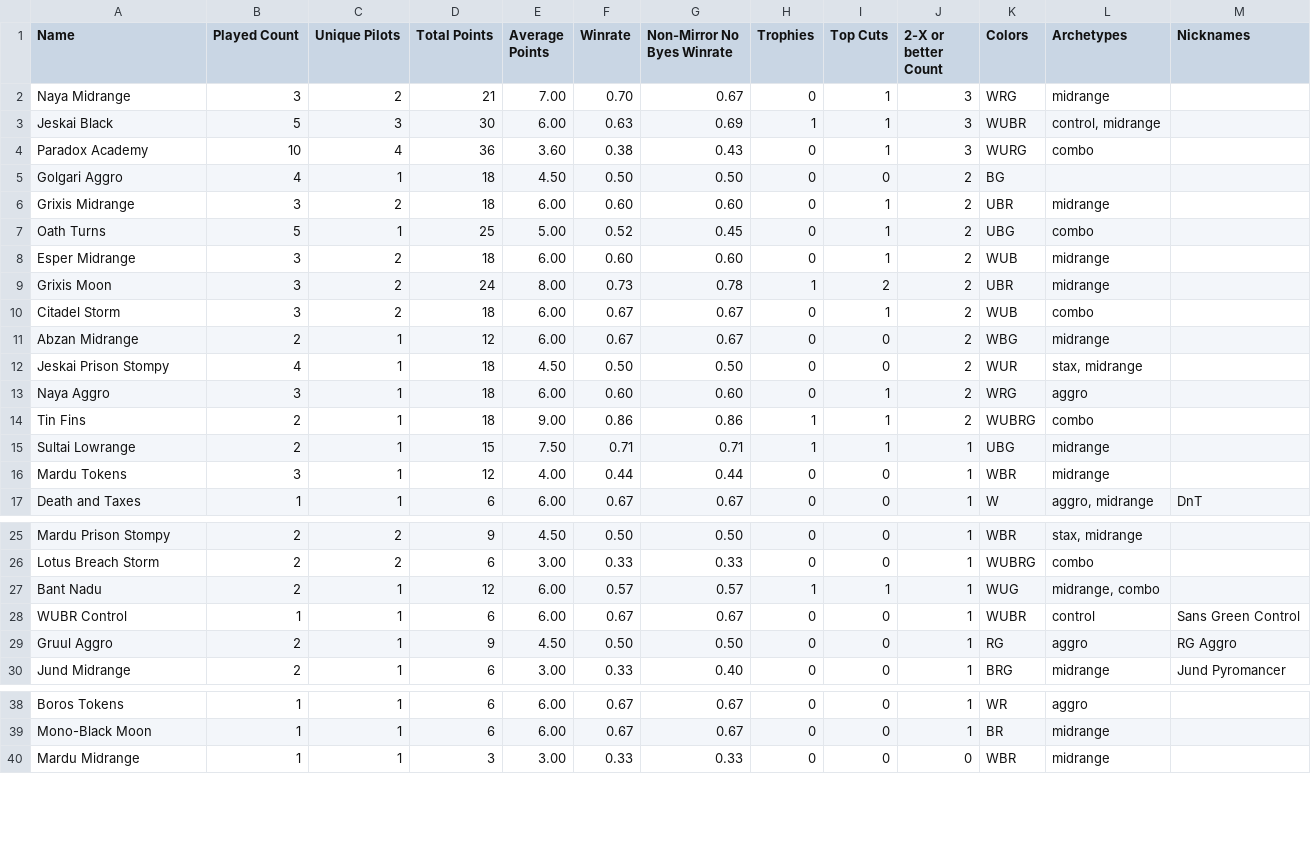
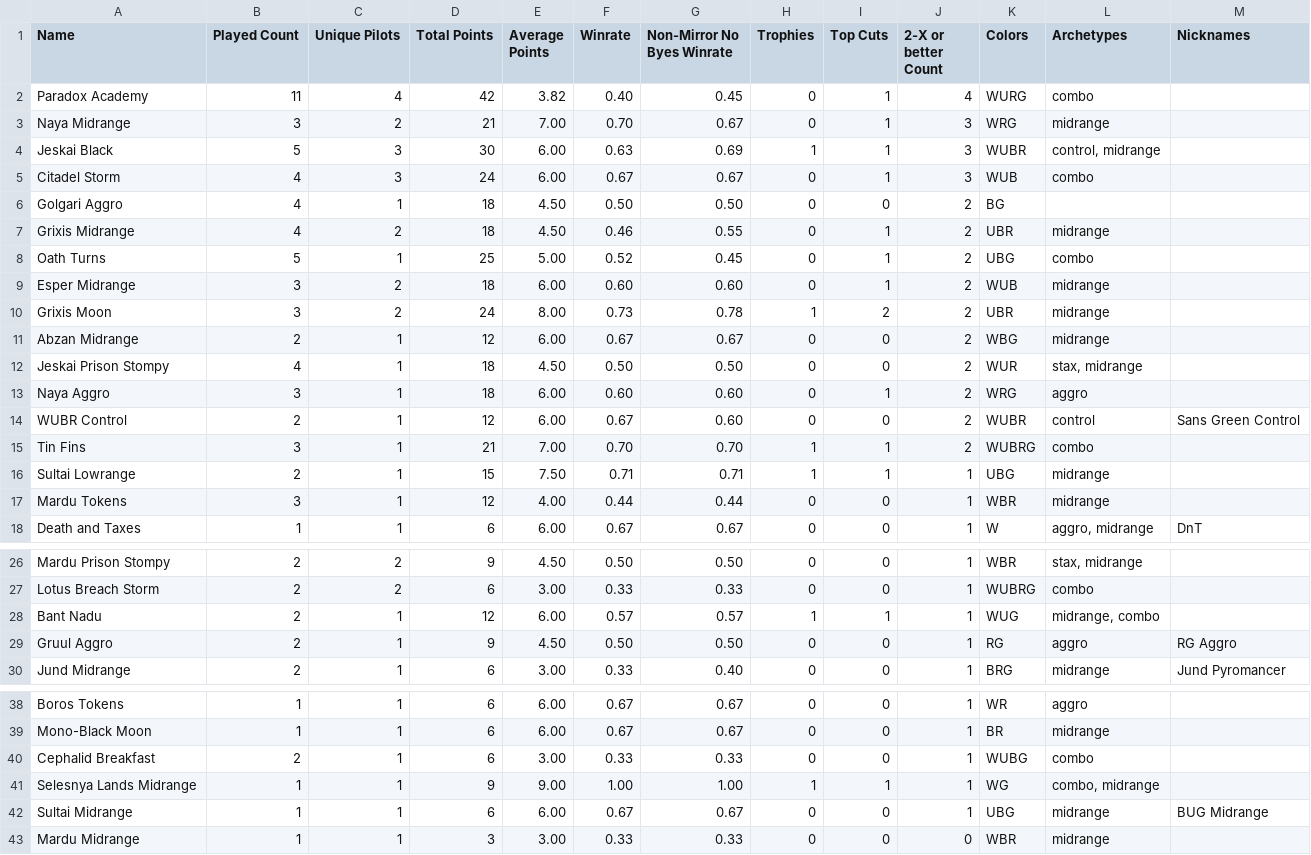
Before and after one commit to kvnchen/canlander, a CSV file: csv/cockatrice/decks.csv, drawn as a sheet; only a part is shown, gaps mark what is left out; the diff covers the shown part only.

```diff
--- a/csv/cockatrice/decks.csv
+++ b/csv/cockatrice/decks.csv
@@ -1,7 +1,8 @@
 Name, Played Count, Unique Pilots, Total Points, Average Points, Winrate, Non-Mirror No Byes Winrate, Trophies, Top Cuts, 2-X or better Count, Colors, Archetypes, Nicknames
+Paradox Academy, 11, 4, 42, 3.82, 0.40, 0.45, 0, 1, 4, WURG, "combo", ""
 Naya Midrange, 3, 2, 21, 7.00, 0.70, 0.67, 0, 1, 3, WRG, "midrange", ""
 Jeskai Black, 5, 3, 30, 6.00, 0.63, 0.69, 1, 1, 3, WUBR, "control, midrange", ""
-Paradox Academy, 10, 4, 36, 3.60, 0.38, 0.43, 0, 1, 3, WURG, "combo", ""
+Citadel Storm, 4, 3, 24, 6.00, 0.67, 0.67, 0, 1, 3, WUB, "combo", ""
 Golgari Aggro, 4, 1, 18, 4.50, 0.50, 0.50, 0, 0, 2, BG, "", ""
-Grixis Midrange, 3, 2, 18, 6.00, 0.60, 0.60, 0, 1, 2, UBR, "midrange", ""
+Grixis Midrange, 4, 2, 18, 4.50, 0.46, 0.55, 0, 1, 2, UBR, "midrange", ""
 Oath Turns, 5, 1, 25, 5.00, 0.52, 0.45, 0, 1, 2, UBG, "combo", ""
@@ -9,3 +10,2 @@ Esper Midrange, 3, 2, 18, 6.00, 0.60, 0.60, 0, 1, 2, WUB, "midrange", ""
 Grixis Moon, 3, 2, 24, 8.00, 0.73, 0.78, 1, 2, 2, UBR, "midrange", ""
-Citadel Storm, 3, 2, 18, 6.00, 0.67, 0.67, 0, 1, 2, WUB, "combo", ""
 Abzan Midrange, 2, 1, 12, 6.00, 0.67, 0.67, 0, 0, 2, WBG, "midrange", ""
@@ -13,3 +13,4 @@ Jeskai Prison Stompy, 4, 1, 18, 4.50, 0.50, 0.50, 0, 0, 2, WUR, "stax, midrange"
 Naya Aggro, 3, 1, 18, 6.00, 0.60, 0.60, 0, 1, 2, WRG, "aggro", ""
-Tin Fins, 2, 1, 18, 9.00, 0.86, 0.86, 1, 1, 2, WUBRG, "combo", ""
+WUBR Control, 2, 1, 12, 6.00, 0.67, 0.60, 0, 0, 2, WUBR, "control", "Sans Green Control"
+Tin Fins, 3, 1, 21, 7.00, 0.70, 0.70, 1, 1, 2, WUBRG, "combo", ""
 Sultai Lowrange, 2, 1, 15, 7.50, 0.71, 0.71, 1, 1, 1, UBG, "midrange", ""
@@ -27,3 +28,2 @@ Lotus Breach Storm, 2, 2, 6, 3.00, 0.33, 0.33, 0, 0, 1, WUBRG, "combo", ""
 Bant Nadu, 2, 1, 12, 6.00, 0.57, 0.57, 1, 1, 1, WUG, "midrange, combo", ""
-WUBR Control, 1, 1, 6, 6.00, 0.67, 0.67, 0, 0, 1, WUBR, "control", "Sans Green Control"
 Gruul Aggro, 2, 1, 9, 4.50, 0.50, 0.50, 0, 0, 1, RG, "aggro", "RG Aggro"
@@ -39,2 +39,5 @@ Boros Tokens, 1, 1, 6, 6.00, 0.67, 0.67, 0, 0, 1, WR, "aggro", ""
 Mono-Black Moon, 1, 1, 6, 6.00, 0.67, 0.67, 0, 0, 1, BR, "midrange", ""
+Cephalid Breakfast, 2, 1, 6, 3.00, 0.33, 0.33, 0, 0, 1, WUBG, "combo", ""
+Selesnya Lands Midrange, 1, 1, 9, 9.00, 1.00, 1.00, 1, 1, 1, WG, "combo, midrange", ""
+Sultai Midrange, 1, 1, 6, 6.00, 0.67, 0.67, 0, 0, 1, UBG, "midrange", "BUG Midrange"
 Mardu Midrange, 1, 1, 3, 3.00, 0.33, 0.33, 0, 0, 0, WBR, "midrange", ""
```
Also changed, not shown: 17 edited cells elsewhere in this file, csv/cockatrice/archetypes.csv, csv/cockatrice/events.csv, 6 other files.
